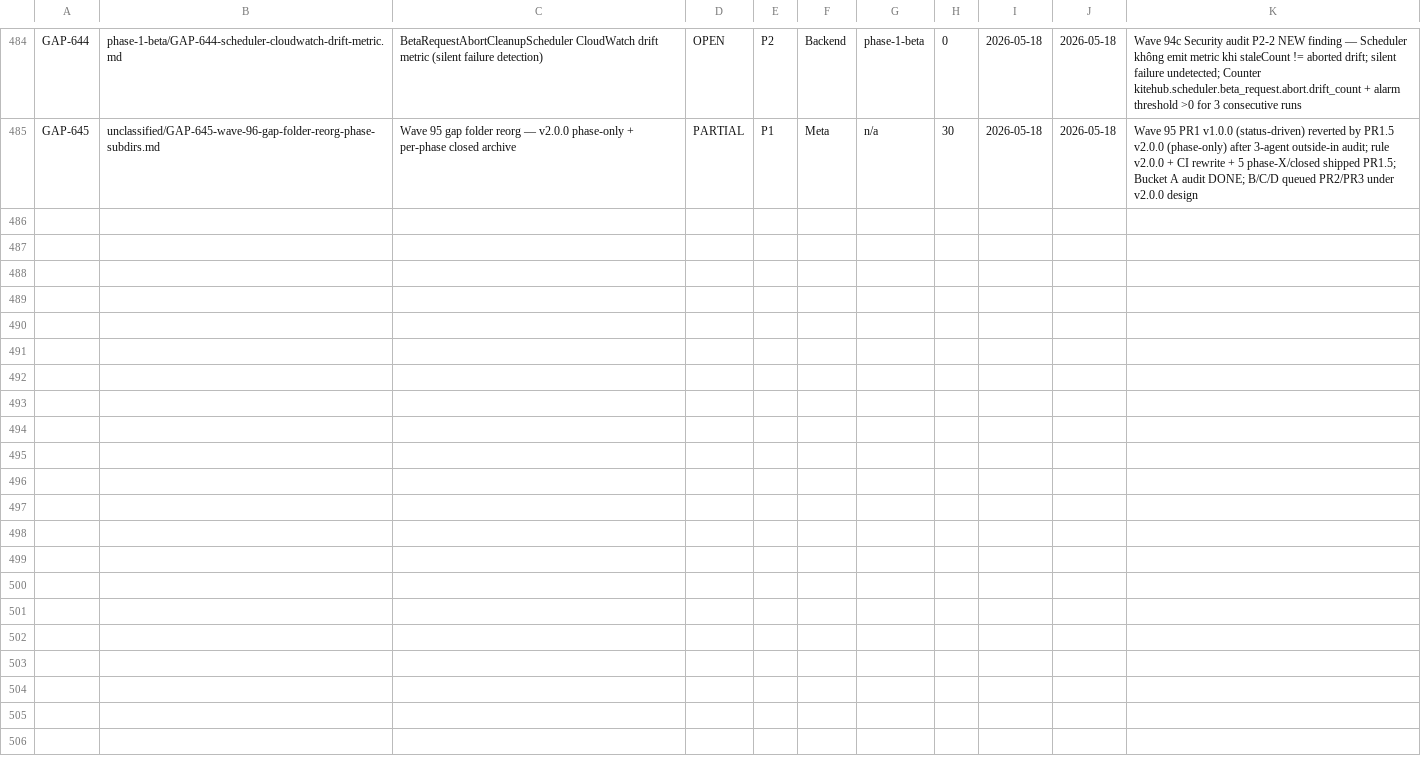
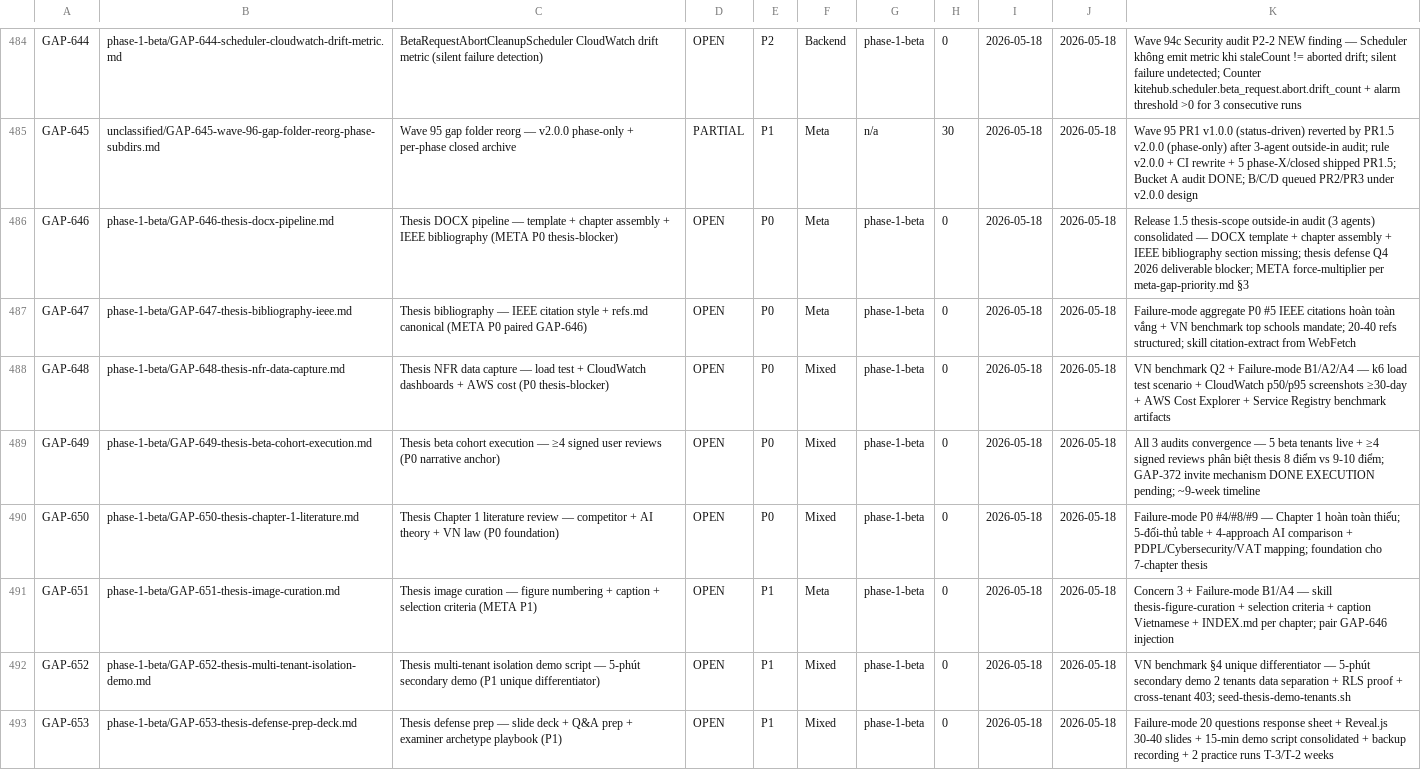
Before and after one commit to VictorAurelius/2026-Kite-Class-Platform, a CSV file: documents/04-quality/gaps/gap-status.csv, drawn as a sheet; only a part is shown, gaps mark what is left out.

Commit message:
docs(thesis): file 8 META gaps + Plan 1.5 thesis-scope + 3 outside-in audits (#1539)
Triggered by user 2026-05-18 lock Release 1.5 thesis scope. Per
`outside-in-coverage-trigger.md` ran 3 parallel bg-agents (persona demo /
VN benchmark / failure-mode matrix) → consolidated findings into:

8 META gap files (GAP-646..653):
- GAP-646 P0 thesis-docx-pipeline (template + assembler + IEEE bibliography)
- GAP-647 P0 thesis-bibliography-ieee (citation style + refs.md + extract skill)
- GAP-648 P0 thesis-nfr-data-capture (k6 + CloudWatch + AWS cost + Service Registry bench)
- GAP-649 P0 thesis-beta-cohort-execution (≥4 signed reviews 9-week timeline)
- GAP-650 P0 thesis-chapter-1-literature (competitor + AI theory + VN law)
- GAP-651 P1 thesis-image-curation (figure numbering + caption + INDEX)
- GAP-652 P1 multi-tenant-isolation-demo (5-phút secondary demo script)
- GAP-653 P1 thesis-defense-prep-deck (Reveal.js + Q&A sheet + backup video)

3 audit artifacts saved persona-review/:
- 2026-05-18-thesis-persona-demo-audit (P1+P2 15-min walkthrough)
- 2026-05-18-thesis-vn-saas-benchmark (5 VN theses + 3 industry refs)
- 2026-05-18-thesis-defense-failure-mode-matrix (4 examiner × 5 questions)

Plan documents/03-planning/roadmap/release-1.5-thesis-scope.md:
- 4 work tracks (META infra / NFR data / beta cohort / product demo-blockers)
- Wave 98-105+ execution timeline
- Decision-point cuối Phase 1 ~2026-07-15 cho upgrade Release 2 option
- 7 product gaps re-prioritized thesis-demo-blocker (GAP-287/297/293/562/518/286/538)
- Chapter mapping update integration

CSV sync per post-merge-sync-completeness.md Target 1:
- gap-status.csv +8 rows
- audits-index.csv +3 rows

Per rules:
- outside-in-coverage-trigger.md (3-agent audit before scope lock)
- inside-out-completeness-trigger.md (3-source pull ROADMAP + queue + CSV)
- meta-gap-priority.md §3 (META P0 force-multiplier)
- gap-folder-organization.md v2.0.0 §2 (phase-1-beta/ subdir)
- dev-readable-doc-language.md (Vietnamese narrative)
- audit-to-gap-pipeline.md §2.5 state-check verified all symbols

Co-authored-by: VictorAurelius <vannkite@outlook.com>

```diff
--- a/documents/04-quality/gaps/gap-status.csv
+++ b/documents/04-quality/gaps/gap-status.csv
@@ -485 +485,9 @@ GAP-644,phase-1-beta/GAP-644-scheduler-cloudwatch-drift-metric.md,BetaRequestAbo
 GAP-645,unclassified/GAP-645-wave-96-gap-folder-reorg-phase-subdirs.md,Wave 95 gap folder reorg — v2.0.0 phase-only + per-phase closed archive,PARTIAL,P1,Meta,n/a,30,2026-05-18,2026-05-18,Wave 95 PR1 v1.0.0 (status-driven) reverted by PR1.5 v2.0.0 (phase-only) after 3-agent outside-in audit; rule v2.0.0 + CI rewrite + 5 phase-X/closed shipped PR1.5; Bucket A audit DONE; B/C/D queued PR2/PR3 under v2.0.0 design
+GAP-646,phase-1-beta/GAP-646-thesis-docx-pipeline.md,Thesis DOCX pipeline — template + chapter assembly + IEEE bibliography (META P0 thesis-blocker),OPEN,P0,Meta,phase-1-beta,0,2026-05-18,2026-05-18,Release 1.5 thesis-scope outside-in audit (3 agents) consolidated — DOCX template + chapter assembly + IEEE bibliography section missing; thesis defense Q4 2026 deliverable blocker; META force-multiplier per meta-gap-priority.md §3
+GAP-647,phase-1-beta/GAP-647-thesis-bibliography-ieee.md,Thesis bibliography — IEEE citation style + refs.md canonical (META P0 paired GAP-646),OPEN,P0,Meta,phase-1-beta,0,2026-05-18,2026-05-18,Failure-mode aggregate P0 #5 IEEE citations hoàn toàn vắng + VN benchmark top schools mandate; 20-40 refs structured; skill citation-extract from WebFetch
+GAP-648,phase-1-beta/GAP-648-thesis-nfr-data-capture.md,Thesis NFR data capture — load test + CloudWatch dashboards + AWS cost (P0 thesis-blocker),OPEN,P0,Mixed,phase-1-beta,0,2026-05-18,2026-05-18,VN benchmark Q2 + Failure-mode B1/A2/A4 — k6 load test scenario + CloudWatch p50/p95 screenshots ≥30-day + AWS Cost Explorer + Service Registry benchmark artifacts
+GAP-649,phase-1-beta/GAP-649-thesis-beta-cohort-execution.md,Thesis beta cohort execution — ≥4 signed user reviews (P0 narrative anchor),OPEN,P0,Mixed,phase-1-beta,0,2026-05-18,2026-05-18,All 3 audits convergence — 5 beta tenants live + ≥4 signed reviews phân biệt thesis 8 điểm vs 9-10 điểm; GAP-372 invite mechanism DONE EXECUTION pending; ~9-week timeline
+GAP-650,phase-1-beta/GAP-650-thesis-chapter-1-literature.md,Thesis Chapter 1 literature review — competitor + AI theory + VN law (P0 foundation),OPEN,P0,Mixed,phase-1-beta,0,2026-05-18,2026-05-18,Failure-mode P0 #4/#8/#9 — Chapter 1 hoàn toàn thiếu; 5-đối-thủ table + 4-approach AI comparison + PDPL/Cybersecurity/VAT mapping; foundation cho 7-chapter thesis
+GAP-651,phase-1-beta/GAP-651-thesis-image-curation.md,Thesis image curation — figure numbering + caption + selection criteria (META P1),OPEN,P1,Meta,phase-1-beta,0,2026-05-18,2026-05-18,Concern 3 + Failure-mode B1/A4 — skill thesis-figure-curation + selection criteria + caption Vietnamese + INDEX.md per chapter; pair GAP-646 injection
+GAP-652,phase-1-beta/GAP-652-thesis-multi-tenant-isolation-demo.md,Thesis multi-tenant isolation demo script — 5-phút secondary demo (P1 unique differentiator),OPEN,P1,Mixed,phase-1-beta,0,2026-05-18,2026-05-18,VN benchmark §4 unique differentiator — 5-phút secondary demo 2 tenants data separation + RLS proof + cross-tenant 403; seed-thesis-demo-tenants.sh
+GAP-653,phase-1-beta/GAP-653-thesis-defense-prep-deck.md,Thesis defense prep — slide deck + Q&A prep + examiner archetype playbook (P1),OPEN,P1,Mixed,phase-1-beta,0,2026-05-18,2026-05-18,Failure-mode 20 questions response sheet + Reveal.js 30-40 slides + 15-min demo script consolidated + backup recording + 2 practice runs T-3/T-2 weeks
```
Also changed, not shown: documents/04-quality/audits/audits-index.csv, 12 other files.
